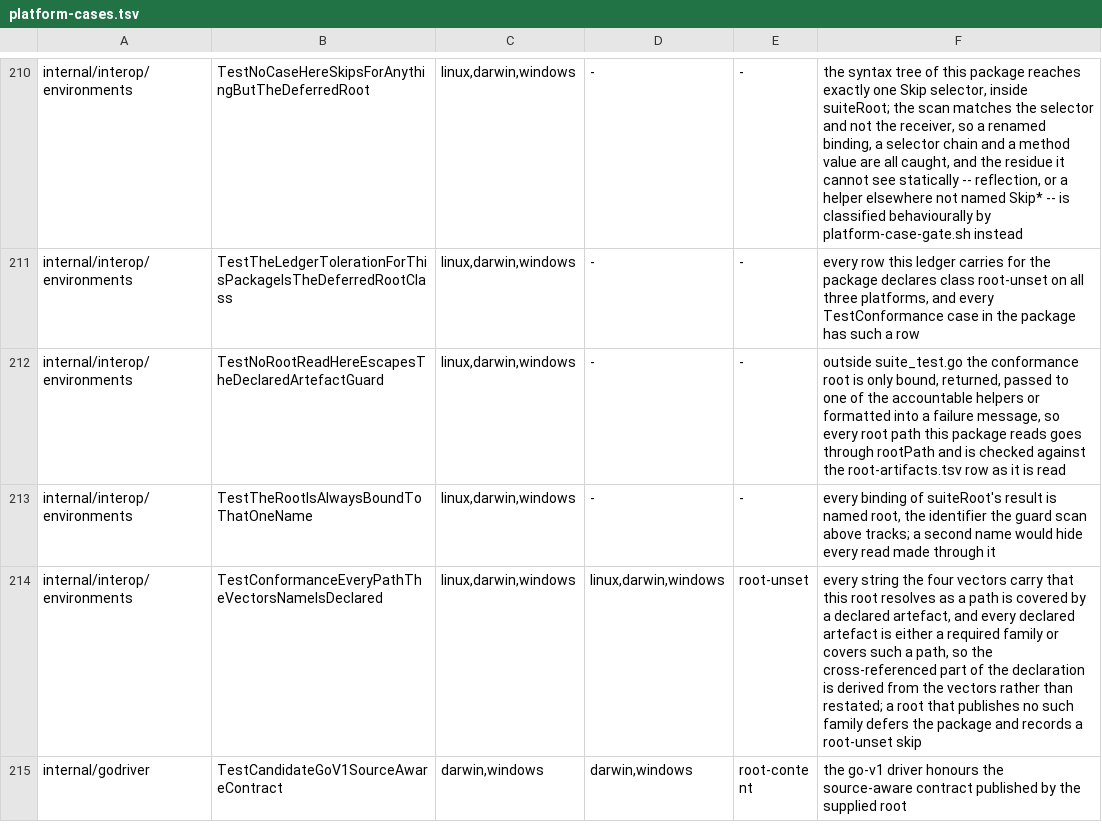
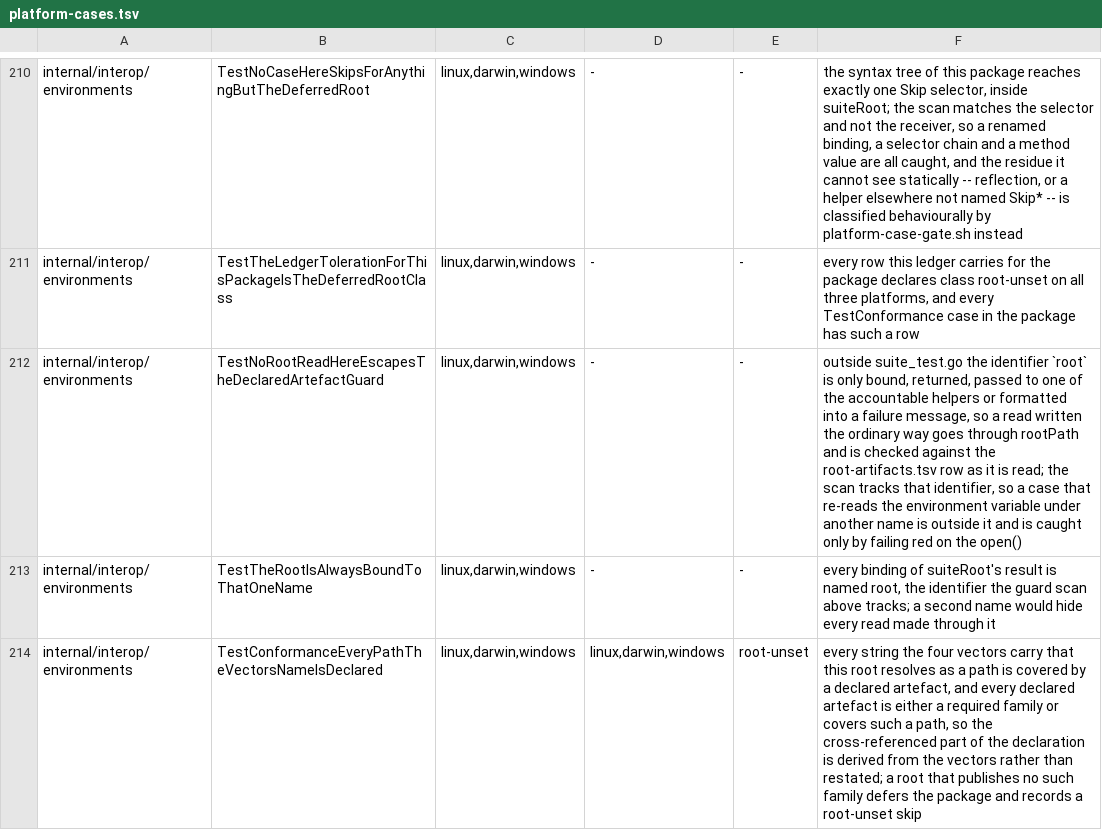
Before and after one commit to relux-works/curator, a TSV file: .github/ci/platform-cases.tsv, drawn as a sheet; only a part is shown, gaps mark what is left out; the shorter side is filled out with more unchanged rows.

```diff
--- a/.github/ci/platform-cases.tsv
+++ b/.github/ci/platform-cases.tsv
@@ -211,3 +211,3 @@ internal/interop/environments	TestNoCaseHereSkipsForAnythingButTheDeferredRoot	l
 internal/interop/environments	TestTheLedgerTolerationForThisPackageIsTheDeferredRootClass	linux,darwin,windows	-	-	every row this ledger carries for the package declares class root-unset on all three platforms, and every TestConformance case in the package has such a row
-internal/interop/environments	TestNoRootReadHereEscapesTheDeclaredArtefactGuard	linux,darwin,windows	-	-	outside suite_test.go the conformance root is only bound, returned, passed to one of the accountable helpers or formatted into a failure message, so every root path this package reads goes through rootPath and is checked against the root-artifacts.tsv row as it is read
+internal/interop/environments	TestNoRootReadHereEscapesTheDeclaredArtefactGuard	linux,darwin,windows	-	-	outside suite_test.go the identifier `root` is only bound, returned, passed to one of the accountable helpers or formatted into a failure message, so a read written the ordinary way goes through rootPath and is checked against the root-artifacts.tsv row as it is read; the scan tracks that identifier, so a case that re-reads the environment variable under another name is outside it and is caught only by failing red on the open()
 internal/interop/environments	TestTheRootIsAlwaysBoundToThatOneName	linux,darwin,windows	-	-	every binding of suiteRoot's result is named root, the identifier the guard scan above tracks; a second name would hide every read made through it
```
Also changed, not shown: 1 other file.
